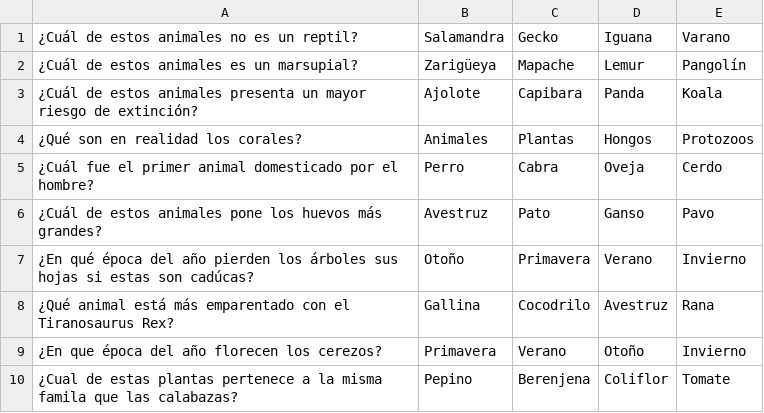
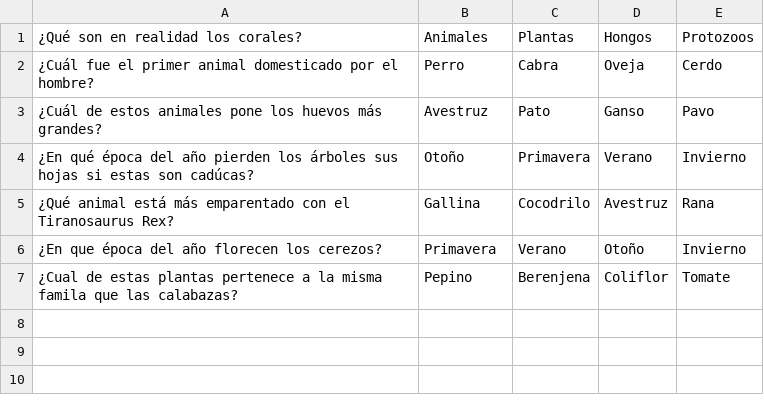
Before and after one commit to ivantm0/TheoricBuilder, a CSV file: src/mainApp/simulador4/Preguntas.csv, drawn as a sheet; the diff names each change by its address in the sheet, - before the commit and + after, or states it on an @@ line.

```diff
--- a/src/mainApp/simulador4/Preguntas.csv
+++ b/src/mainApp/simulador4/Preguntas.csv
-row 1: ¿Cuál de estos animales no es un reptil? | Salamandra | Gecko | Iguana | Varano
-row 2: ¿Cuál de estos animales es un marsupial? | Zarigüeya | Mapache | Lemur | Pangolín
-row 3: ¿Cuál de estos animales presenta un mayor riesgo de extinción? | Ajolote | Capibara | Panda | Koala
```
Also changed, not shown: build/classes/mainApp/simulador4/Preguntas.csv, 21 other files.
